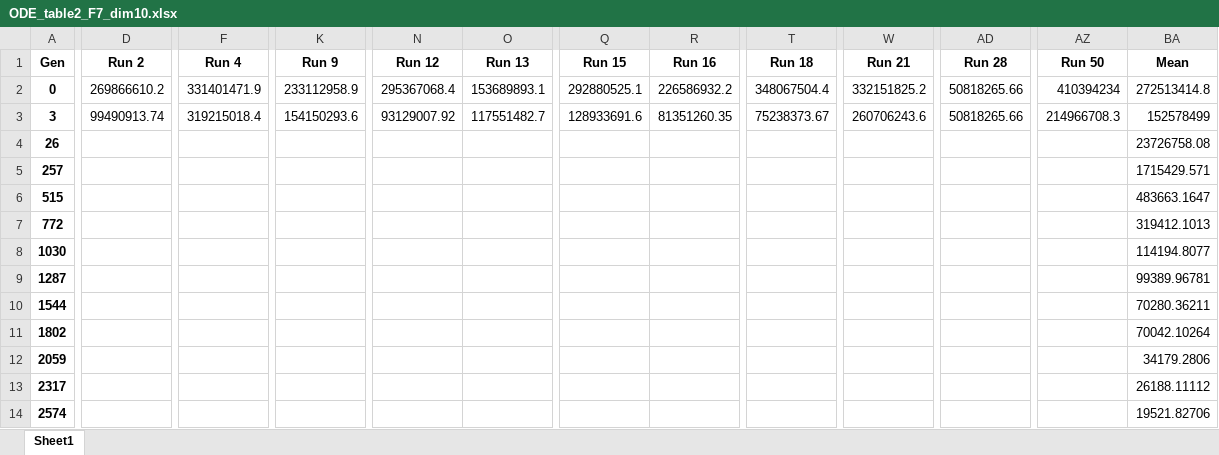
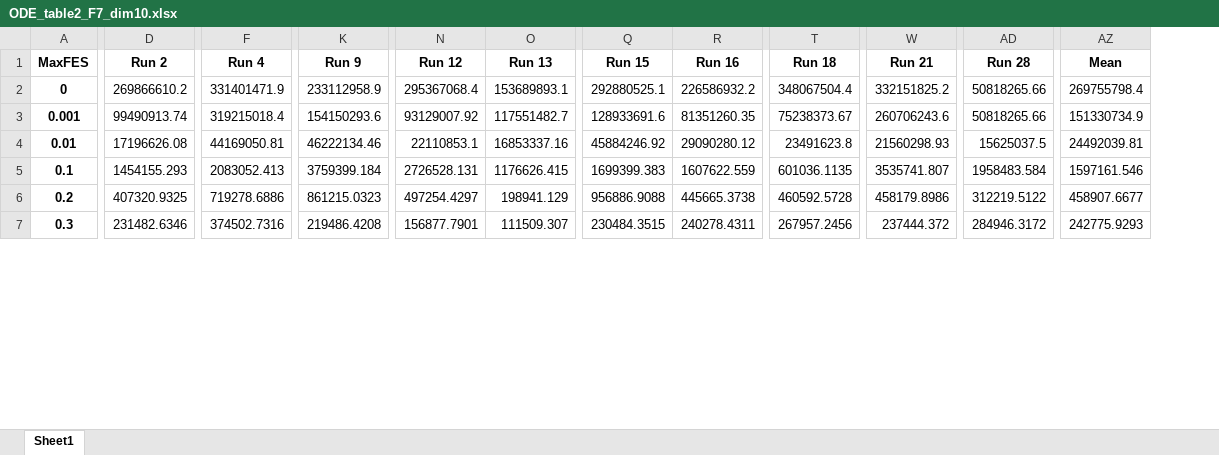
Before and after one commit to guedes-joaofelipe/CPC881_MCIN, an Excel workbook: tables/ODE/ODE_rand_F_09_Cr_05_Jr_03_pop_30/ODE_table2_F7_dim10.xlsx, sheet Sheet1, drawn as a sheet; only a part is shown, gaps mark what is left out; values as stored, in another font and other column widths than the file's, no borders; removed rows and columns are numbered as before the commit, all else as after; rows hold the shown columns only; the diff covers the shown part only; the diff names each change by its address in the sheet, - before the commit and + after, or states it on an @@ line.

```diff
--- a/tables/ODE/ODE_rand_F_09_Cr_05_Jr_03_pop_30/ODE_table2_F7_dim10.xlsx (sheet Sheet1)
+++ b/tables/ODE/ODE_rand_F_09_Cr_05_Jr_03_pop_30/ODE_table2_F7_dim10.xlsx (sheet Sheet1)
-column A (Gen), rows 2-4: 0 | 3 | 26
+column A (MaxFES), rows 2-4: 0 | 0.001 | 0.01
-column AZ (Run 50), rows 2-3: 410394234 | 214966708.3
-AZ2 (Mean): 272513414.8
+AZ2 (Mean): 269755798.4
-AZ3 (Mean): 152578499
+AZ3 (Mean): 151330734.9
-D4 (Run 2): (empty)
+D4 (Run 2): 17196626.08
-F4 (Run 4): (empty)
+F4 (Run 4): 44169050.81
-K4 (Run 9): (empty)
+K4 (Run 9): 46222134.46
-N4 (Run 12): (empty)
+N4 (Run 12): 22110853.1
-O4 (Run 13): (empty)
+O4 (Run 13): 16853337.16
-Q4 (Run 15): (empty)
+Q4 (Run 15): 45884246.92
-R4 (Run 16): (empty)
+R4 (Run 16): 29090280.12
-T4 (Run 18): (empty)
+T4 (Run 18): 23491623.8
-W4 (Run 21): (empty)
+W4 (Run 21): 21560298.93
-AD4 (Run 28): (empty)
+AD4 (Run 28): 15625037.5
-AZ4 (Mean): 23726758.08
+AZ4 (Mean): 24492039.81
-row 5: 257 |  |  |  |  |  |  |  |  |  |  |  | 1715429.571
-row 6: 515 |  |  |  |  |  |  |  |  |  |  |  | 483663.1647
-row 7: 772 |  |  |  |  |  |  |  |  |  |  |  | 319412.1013
-row 8: 1030 |  |  |  |  |  |  |  |  |  |  |  | 114194.8077
-row 9: 1287 |  |  |  |  |  |  |  |  |  |  |  | 99389.96781
-row 10: 1544 |  |  |  |  |  |  |  |  |  |  |  | 70280.36211
-row 11: 1802 |  |  |  |  |  |  |  |  |  |  |  | 70042.10264
-row 12: 2059 |  |  |  |  |  |  |  |  |  |  |  | 34179.2806
-row 13: 2317 |  |  |  |  |  |  |  |  |  |  |  | 26188.11112
-row 14: 2574 |  |  |  |  |  |  |  |  |  |  |  | 19521.82706
+row 5: 0.1 | 1454155.293 | 2083052.413 | 3759399.184 | 2726528.131 | 1176626.415 | 1699399.383 | 1607622.559 | 601036.1135 | 3535741.807 | 1958483.584 | 1597161.546
+row 6: 0.2 | 407320.9325 | 719278.6886 | 861215.0323 | 497254.4297 | 198941.129 | 956886.9088 | 445665.3738 | 460592.5728 | 458179.8986 | 312219.5122 | 458907.6677
+row 7: 0.3 | 231482.6346 | 374502.7316 | 219486.4208 | 156877.7901 | 111509.307 | 230484.3515 | 240278.4311 | 267957.2456 | 237444.372 | 284946.3172 | 242775.9293
```
Also changed, not shown: 7 added rows and 5 edited cells elsewhere in this sheet, tables/ODE/ODE_rand_F_09_Cr_05_Jr_03_pop_30/ODE_table2_F14_dim10.xlsx, tables/ODE/ODE_rand_F_09_Cr_05_Jr_03_pop_30/ODE_table2_F1_dim10.xlsx, 54 other files.
